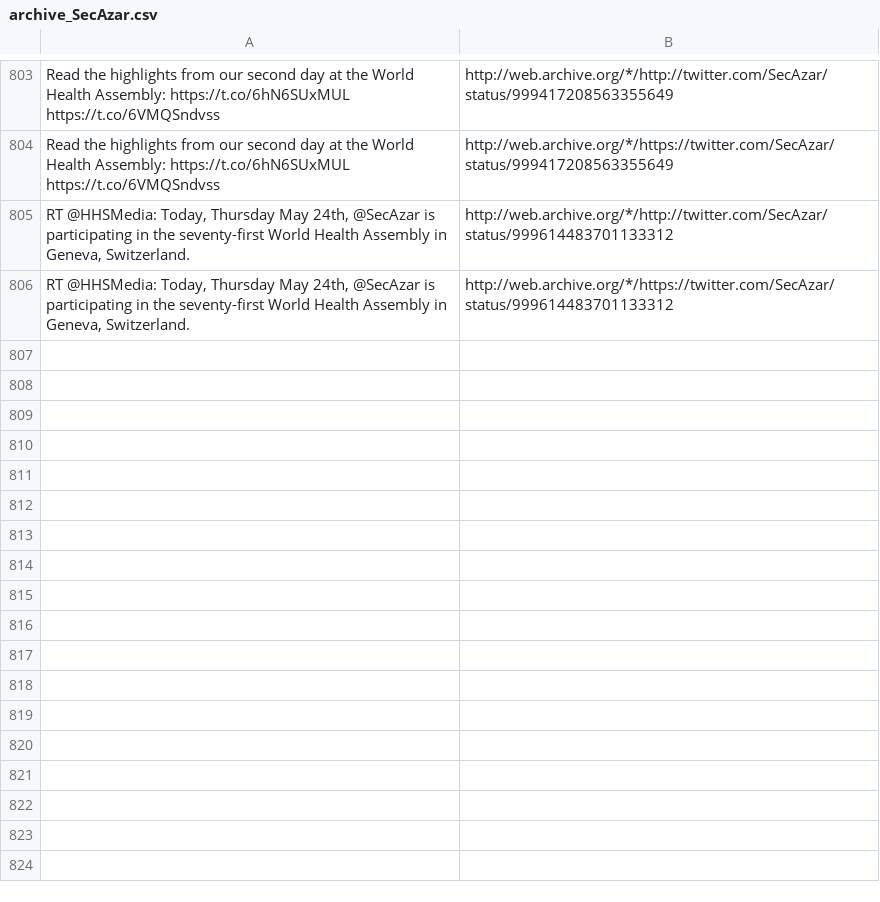
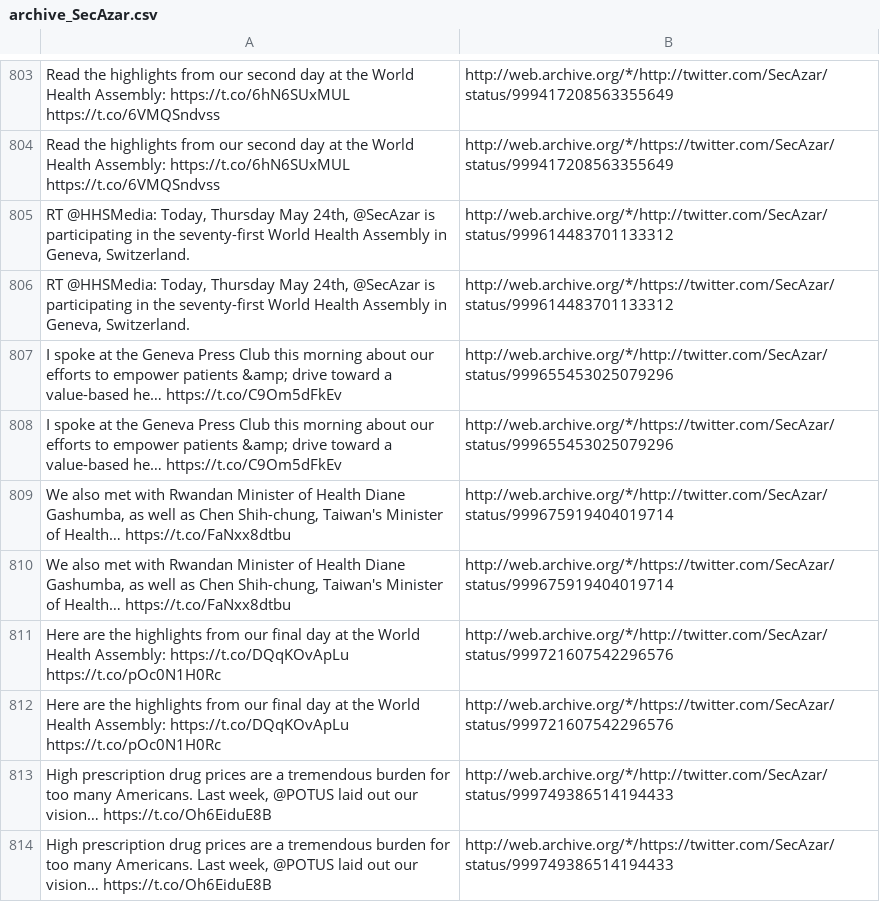
Before and after one commit to patrick-brian-mooney/archive-junta, a CSV file: data/archive_SecAzar.csv, drawn as a sheet; only a part is shown, gaps mark what is left out; the diff names each change by its address in the sheet, - before the commit and + after, or states it on an @@ line.

```diff
--- a/data/archive_SecAzar.csv
+++ b/data/archive_SecAzar.csv
+row 807: I spoke at the Geneva Press Club this morning about our efforts to empower patients &amp; drive toward a value-based he… https://t.co/C9Om5dFkEv | http://web.archive.org/*/http://twitter.com/SecAzar/status/999655453025079296
+row 808: I spoke at the Geneva Press Club this morning about our efforts to empower patients &amp; drive toward a value-based he… https://t.co/C9Om5dFkEv | http://web.archive.org/*/https://twitter.com/SecAzar/status/999655453025079296
+row 809: We also met with Rwandan Minister of Health Diane Gashumba, as well as Chen Shih-chung, Taiwan's Minister of Health… https://t.co/FaNxx8dtbu | http://web.archive.org/*/http://twitter.com/SecAzar/status/999675919404019714
+row 810: We also met with Rwandan Minister of Health Diane Gashumba, as well as Chen Shih-chung, Taiwan's Minister of Health… https://t.co/FaNxx8dtbu | http://web.archive.org/*/https://twitter.com/SecAzar/status/999675919404019714
+row 811: Here are the highlights from our final day at the World Health Assembly: https://t.co/DQqKOvApLu https://t.co/pOc0N1H0Rc | http://web.archive.org/*/http://twitter.com/SecAzar/status/999721607542296576
+row 812: Here are the highlights from our final day at the World Health Assembly: https://t.co/DQqKOvApLu https://t.co/pOc0N1H0Rc | http://web.archive.org/*/https://twitter.com/SecAzar/status/999721607542296576
+row 813: High prescription drug prices are a tremendous burden for too many Americans. Last week, @POTUS laid out our vision… https://t.co/Oh6EiduE8B | http://web.archive.org/*/http://twitter.com/SecAzar/status/999749386514194433
+row 814: High prescription drug prices are a tremendous burden for too many Americans. Last week, @POTUS laid out our vision… https://t.co/Oh6EiduE8B | http://web.archive.org/*/https://twitter.com/SecAzar/status/999749386514194433
```
Also changed, not shown: data/archive_EnergyDepSec.csv, data/archive_JessicaDitto45.csv, 24 other files.
